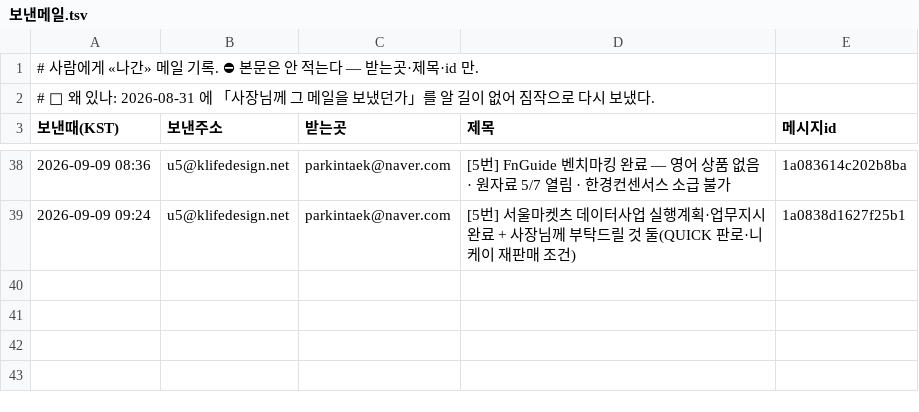
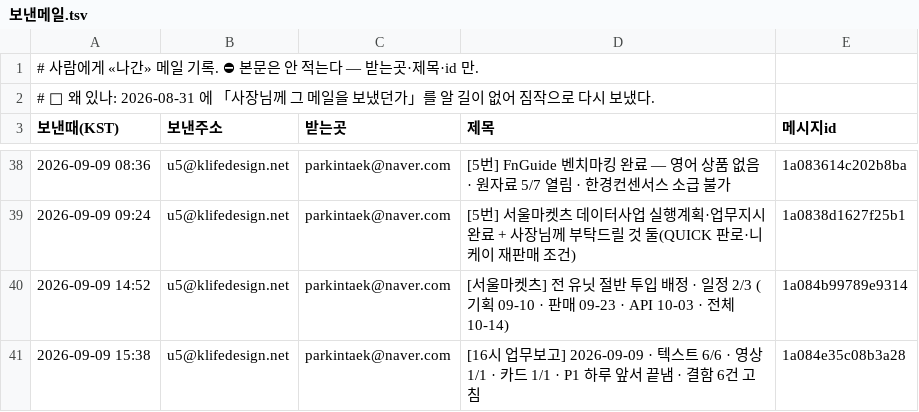
Before and after one commit to parkintaek2-gif/parkintaek2-gif.github.io, a TSV file: docs/보낸메일.tsv, drawn as a sheet; only a part is shown, gaps mark what is left out; the diff names each change by its address in the sheet, - before the commit and + after, or states it on an @@ line.

```diff
--- a/docs/보낸메일.tsv
+++ b/docs/보낸메일.tsv
+row 40: 2026-09-09 14:52 | u5@klifedesign.net | parkintaek@naver.com | [서울마켓츠] 전 유닛 절반 투입 배정 · 일정 2/3 (기획 09-10 · 판매 09-23 · API 10-03 · 전체 10-14) | 1a084b99789e9314
+row 41: 2026-09-09 15:38 | u5@klifedesign.net | parkintaek@naver.com | [16시 업무보고] 2026-09-09 · 텍스트 6/6 · 영상 1/1 · 카드 1/1 · P1 하루 앞서 끝냄 · 결함 6건 고침 | 1a084e35c08b3a28
```
Also changed, not shown: 1 other file.
